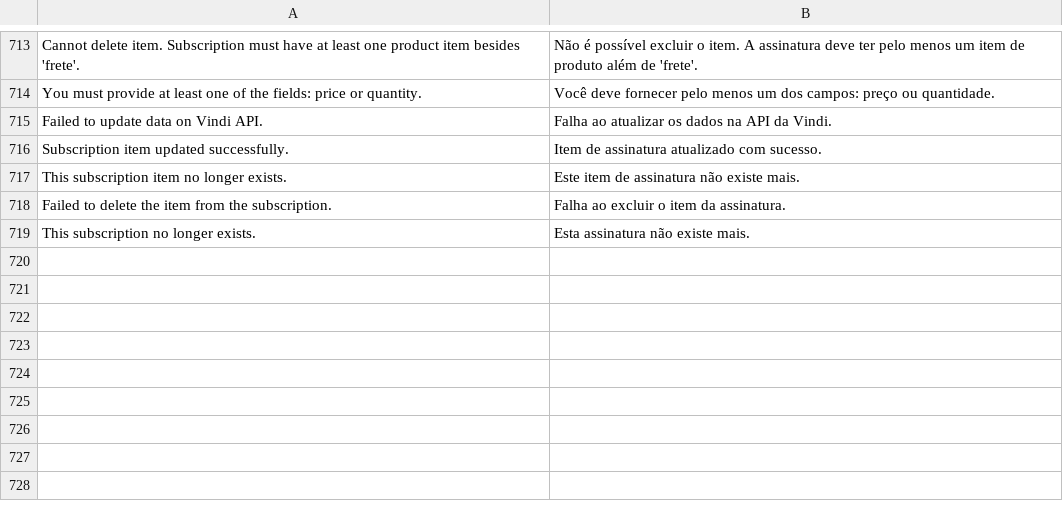
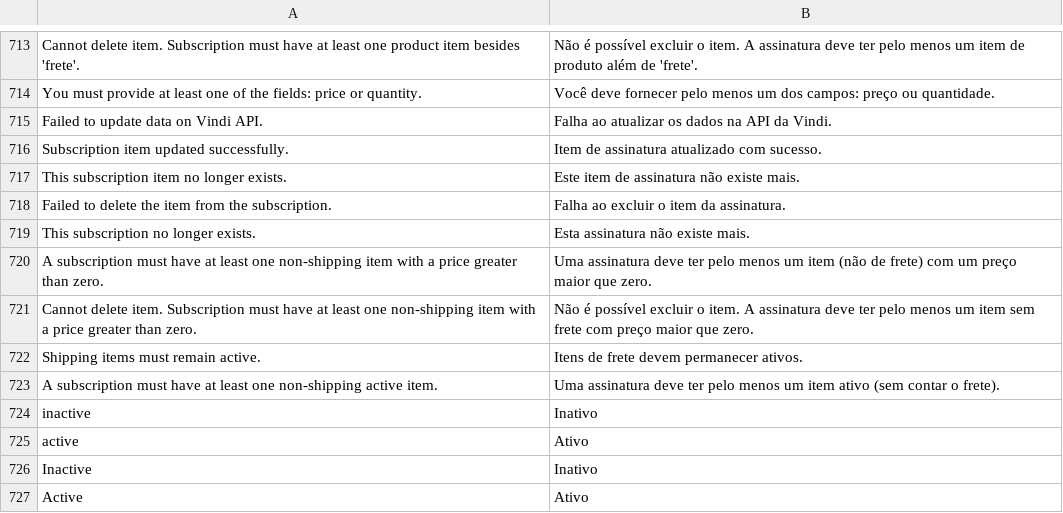
Before and after one commit to vindi/vindi-magento2, a CSV file: i18n/pt_BR.csv, drawn as a sheet; only a part is shown, gaps mark what is left out; the diff names each change by its address in the sheet, - before the commit and + after, or states it on an @@ line.

Commit message:
feat: adding option to change subscription item status

```diff
--- a/i18n/pt_BR.csv
+++ b/i18n/pt_BR.csv
+row 720: A subscription must have at least one non-shipping item with a price greater than zero. | Uma assinatura deve ter pelo menos um item (não de frete) com um preço maior que zero.
+row 721: Cannot delete item. Subscription must have at least one non-shipping item with a price greater than zero. | Não é possível excluir o item. A assinatura deve ter pelo menos um item sem frete com preço maior que zero.
+row 722: Shipping items must remain active. | Itens de frete devem permanecer ativos.
+row 723: A subscription must have at least one non-shipping active item. | Uma assinatura deve ter pelo menos um item ativo (sem contar o frete).
+row 724: inactive | Inativo
+row 725: active | Ativo
+row 726: Inactive | Inativo
+row 727: Active | Ativo
```
Also changed, not shown: 3 other files.
